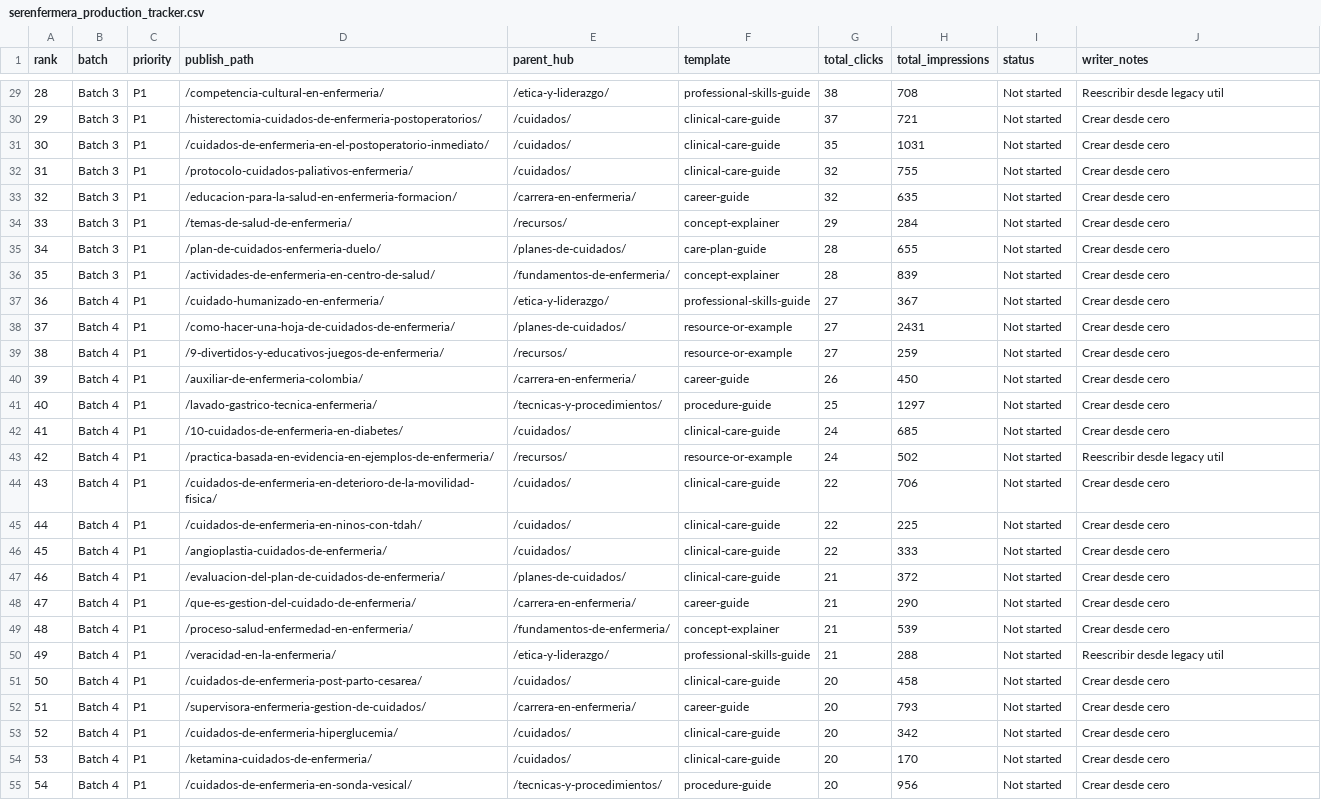
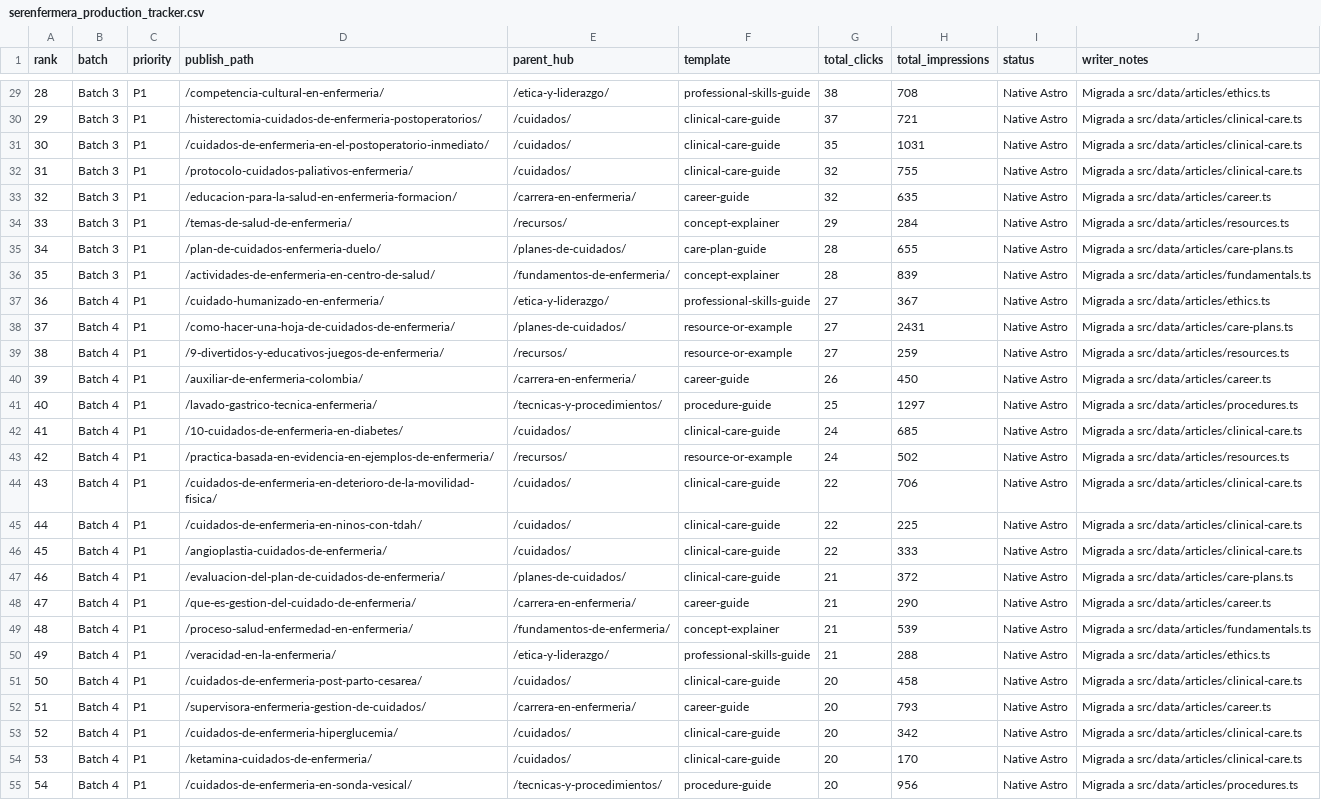
Before and after one commit to theclankbot/124-serenfermera.com, a CSV file: Migration/serenfermera_production_tracker.csv, drawn as a sheet; only a part is shown, gaps mark what is left out; the diff covers the shown part only; the diff names each change by its address in the sheet, - before the commit and + after, or states it on an @@ line.

```diff
--- a/Migration/serenfermera_production_tracker.csv
+++ b/Migration/serenfermera_production_tracker.csv
-I29:I55 (status): Not started
+I29:I55 (status): Native Astro
-J29 (writer_notes): Reescribir desde legacy util
+J29 (writer_notes): Migrada a src/data/articles/ethics.ts
-J30:J32 (writer_notes): Crear desde cero
+J30:J32 (writer_notes): Migrada a src/data/articles/clinical-care.ts
-J33 (writer_notes): Crear desde cero
+J33 (writer_notes): Migrada a src/data/articles/career.ts
-J34 (writer_notes): Crear desde cero
+J34 (writer_notes): Migrada a src/data/articles/resources.ts
-J35 (writer_notes): Crear desde cero
+J35 (writer_notes): Migrada a src/data/articles/care-plans.ts
-J36 (writer_notes): Crear desde cero
+J36 (writer_notes): Migrada a src/data/articles/fundamentals.ts
-J37 (writer_notes): Crear desde cero
+J37 (writer_notes): Migrada a src/data/articles/ethics.ts
-J38 (writer_notes): Crear desde cero
+J38 (writer_notes): Migrada a src/data/articles/care-plans.ts
-J39 (writer_notes): Crear desde cero
+J39 (writer_notes): Migrada a src/data/articles/resources.ts
-J40 (writer_notes): Crear desde cero
+J40 (writer_notes): Migrada a src/data/articles/career.ts
-J41 (writer_notes): Crear desde cero
+J41 (writer_notes): Migrada a src/data/articles/procedures.ts
-J42 (writer_notes): Crear desde cero
+J42 (writer_notes): Migrada a src/data/articles/clinical-care.ts
-J43 (writer_notes): Reescribir desde legacy util
+J43 (writer_notes): Migrada a src/data/articles/resources.ts
-J44:J46 (writer_notes): Crear desde cero
+J44:J46 (writer_notes): Migrada a src/data/articles/clinical-care.ts
-J47 (writer_notes): Crear desde cero
+J47 (writer_notes): Migrada a src/data/articles/care-plans.ts
-J48 (writer_notes): Crear desde cero
+J48 (writer_notes): Migrada a src/data/articles/career.ts
-J49 (writer_notes): Crear desde cero
+J49 (writer_notes): Migrada a src/data/articles/fundamentals.ts
-J50 (writer_notes): Reescribir desde legacy util
+J50 (writer_notes): Migrada a src/data/articles/ethics.ts
-J51 (writer_notes): Crear desde cero
+J51 (writer_notes): Migrada a src/data/articles/clinical-care.ts
-J52 (writer_notes): Crear desde cero
+J52 (writer_notes): Migrada a src/data/articles/career.ts
-J53:J54 (writer_notes): Crear desde cero
+J53:J54 (writer_notes): Migrada a src/data/articles/clinical-care.ts
-J55 (writer_notes): Crear desde cero
+J55 (writer_notes): Migrada a src/data/articles/procedures.ts
```
Also changed, not shown: 54 edited cells elsewhere in this file, 33 other files.
